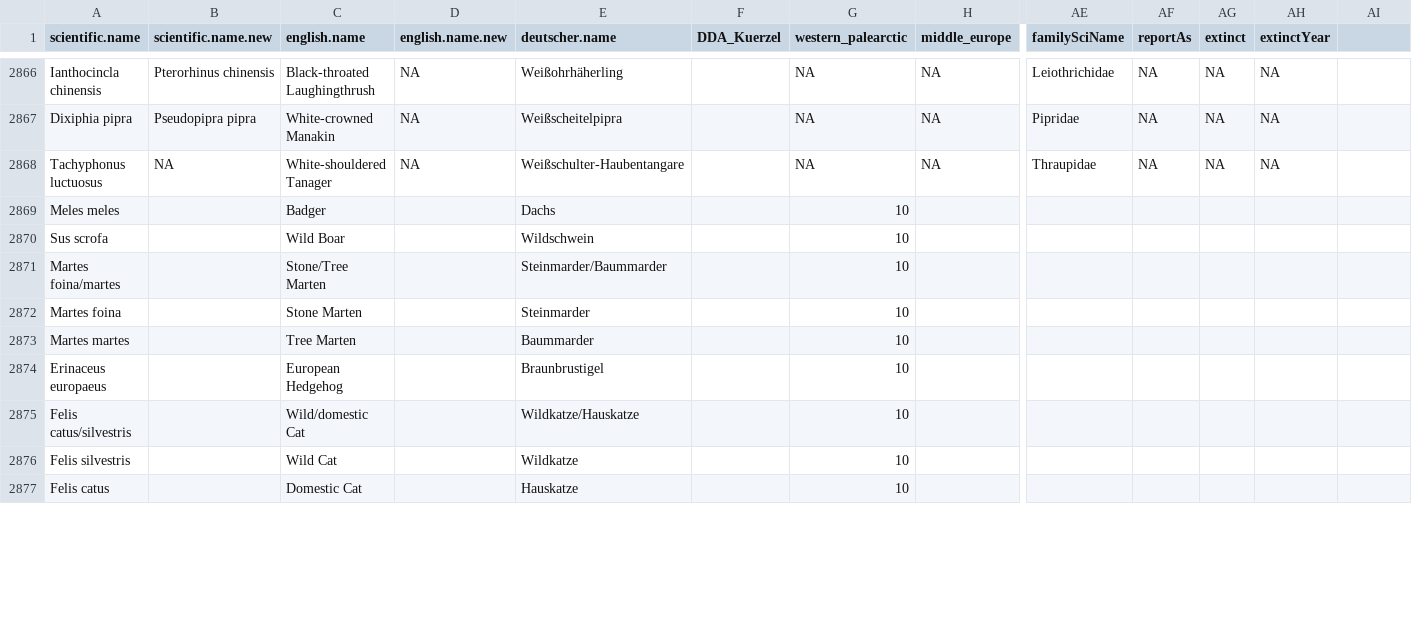
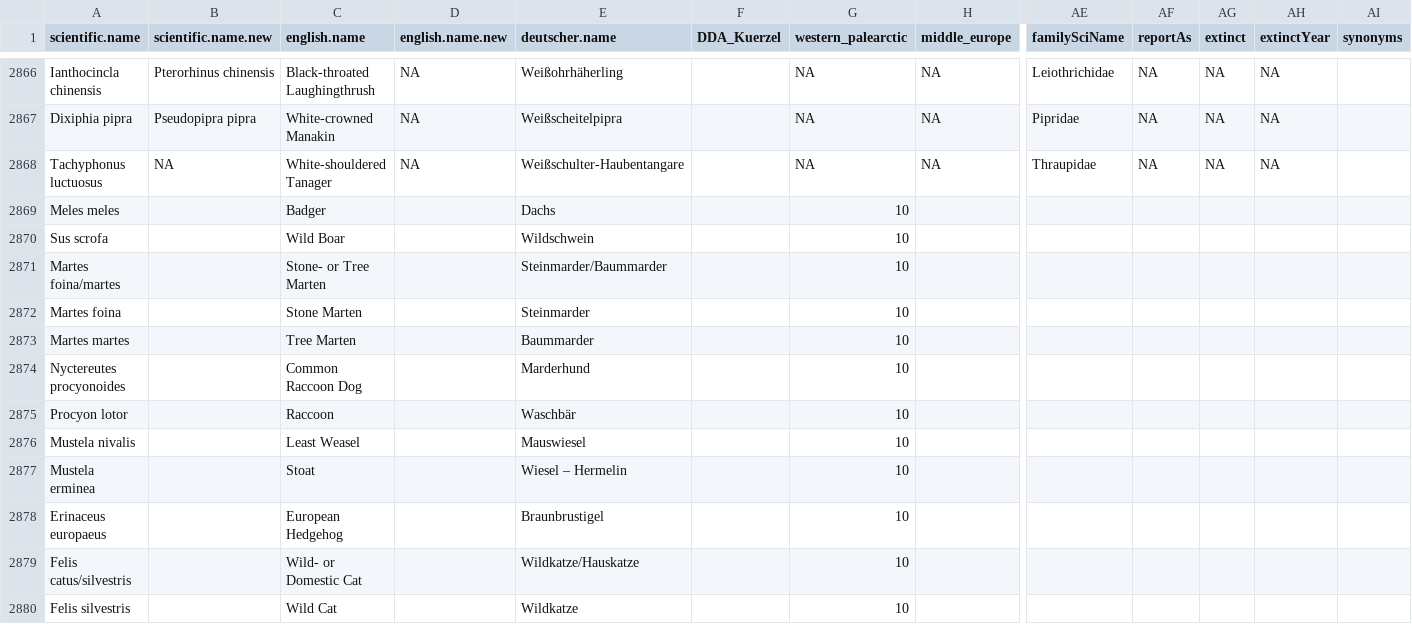
Before and after one commit to OekoFor/Vogelnamen, a CSV file: Namen_BirdNET_220803.csv, drawn as a sheet; only a part is shown, gaps mark what is left out; removed rows and columns are numbered as before the commit, all else as after; rows hold the shown columns only; the diff covers the shown part only; the diff names each change by its address in the sheet, - before the commit and + after, or states it on an @@ line.

Commit message:
Add files via upload
several categories changed

```diff
--- a/Namen_BirdNET_220803.csv
+++ b/Namen_BirdNET_220803.csv
-AI1: (empty)
+AI1: synonyms
-C2871 (english.name): Stone/Tree Marten
+C2871 (english.name): Stone- or Tree Marten
+row 2874: Nyctereutes procyonoides |  | Common Raccoon Dog |  | Marderhund |  | 10
+row 2875: Procyon lotor |  | Raccoon |  | Waschbär |  | 10
+row 2876: Mustela nivalis |  | Least Weasel |  | Mauswiesel |  | 10
+row 2877: Mustela erminea |  | Stoat |  | Wiesel – Hermelin |  | 10
-C2879 (english.name): Wild/domestic Cat
+C2879 (english.name): Wild- or Domestic Cat
-row 2877: Felis catus |  | Domestic Cat |  | Hauskatze |  | 10
```
Also changed, not shown: 17 added rows, 4 removed rows and 19 edited cells elsewhere in this file.
